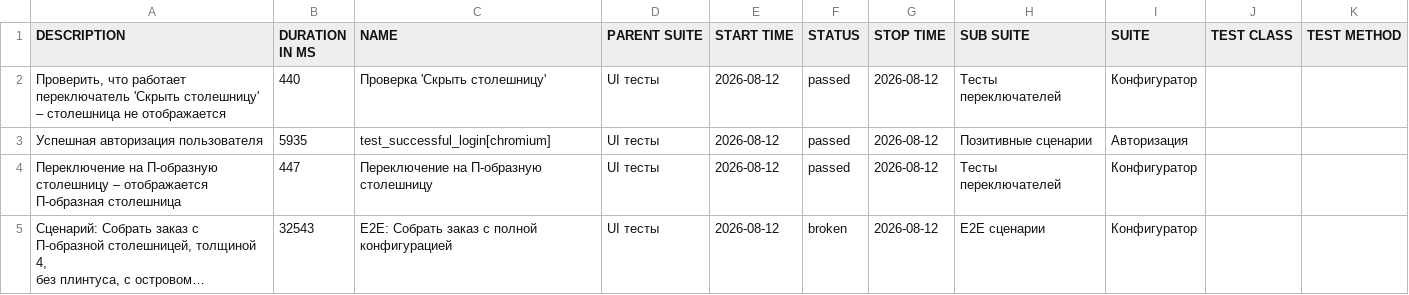
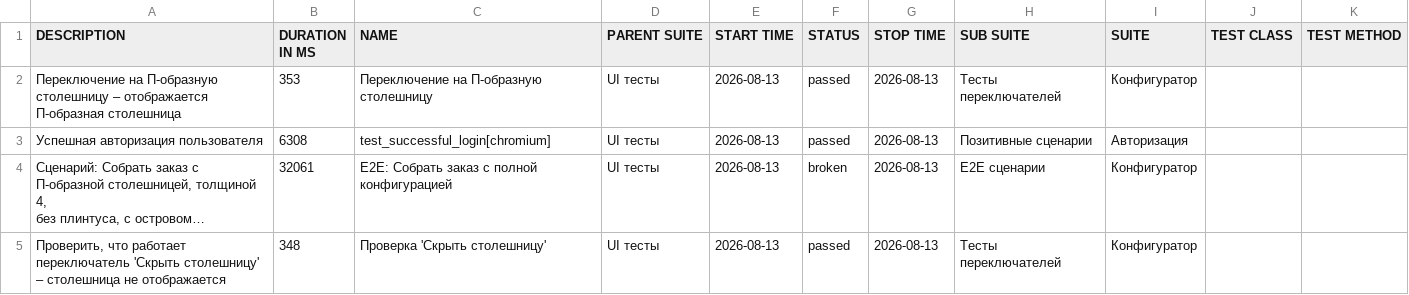
Before and after one commit to Deslowter/Playwright_python_inzhenerka, a CSV file: data/suites.csv, drawn as a sheet; long unchanged cells end in …; removed rows and columns are numbered as before the commit, all else as after; the diff names each change by its address in the sheet, - before the commit and + after, or states it on an @@ line.

```diff
--- a/data/suites.csv
+++ b/data/suites.csv
-A2 (DESCRIPTION): Проверить, что работает переключатель 'Скрыть столешницу' – столешница не отображается
+A2 (DESCRIPTION): Переключение на П-образную столешницу – отображается П-образная столешница
-B2 (DURATION IN MS): 440
+B2 (DURATION IN MS): 353
-C2 (NAME): Проверка 'Скрыть столешницу'
+C2 (NAME): Переключение на П-образную столешницу
-E2:E3 (START TIME): 2026-08-12
+E2:E3 (START TIME): 2026-08-13
-G2:G3 (STOP TIME): 2026-08-12
+G2:G3 (STOP TIME): 2026-08-13
-B3 (DURATION IN MS): 5935
+B3 (DURATION IN MS): 6308
-row 4: Переключение на П-образную столешницу – отображается П-образная столешница | 447 | Переключение на П-образную столешницу | UI тесты | 2026-08-12 | passed | 2026-08-12 | Тесты переключателей | Конфигуратор
-B4 (DURATION IN MS): 32543
+B4 (DURATION IN MS): 32061
-E4 (START TIME): 2026-08-12
+E4 (START TIME): 2026-08-13
-G4 (STOP TIME): 2026-08-12
+G4 (STOP TIME): 2026-08-13
+row 5: Проверить, что работает переключатель 'Скрыть столешницу' – столешница не отображается | 348 | Проверка 'Скрыть столешницу' | UI тесты | 2026-08-13 | passed | 2026-08-13 | Тесты переключателей | Конфигуратор
```
Also changed, not shown: 41 other files.
